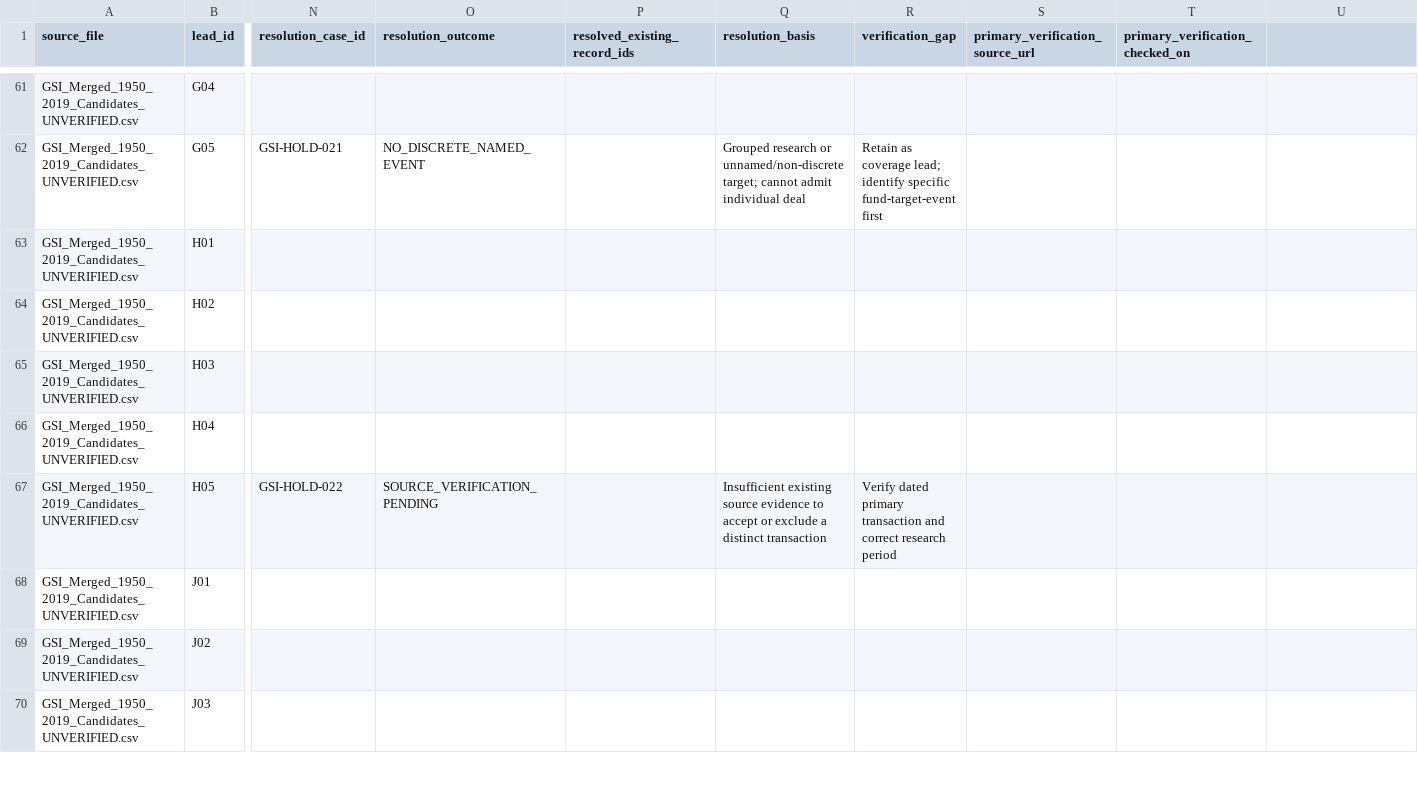
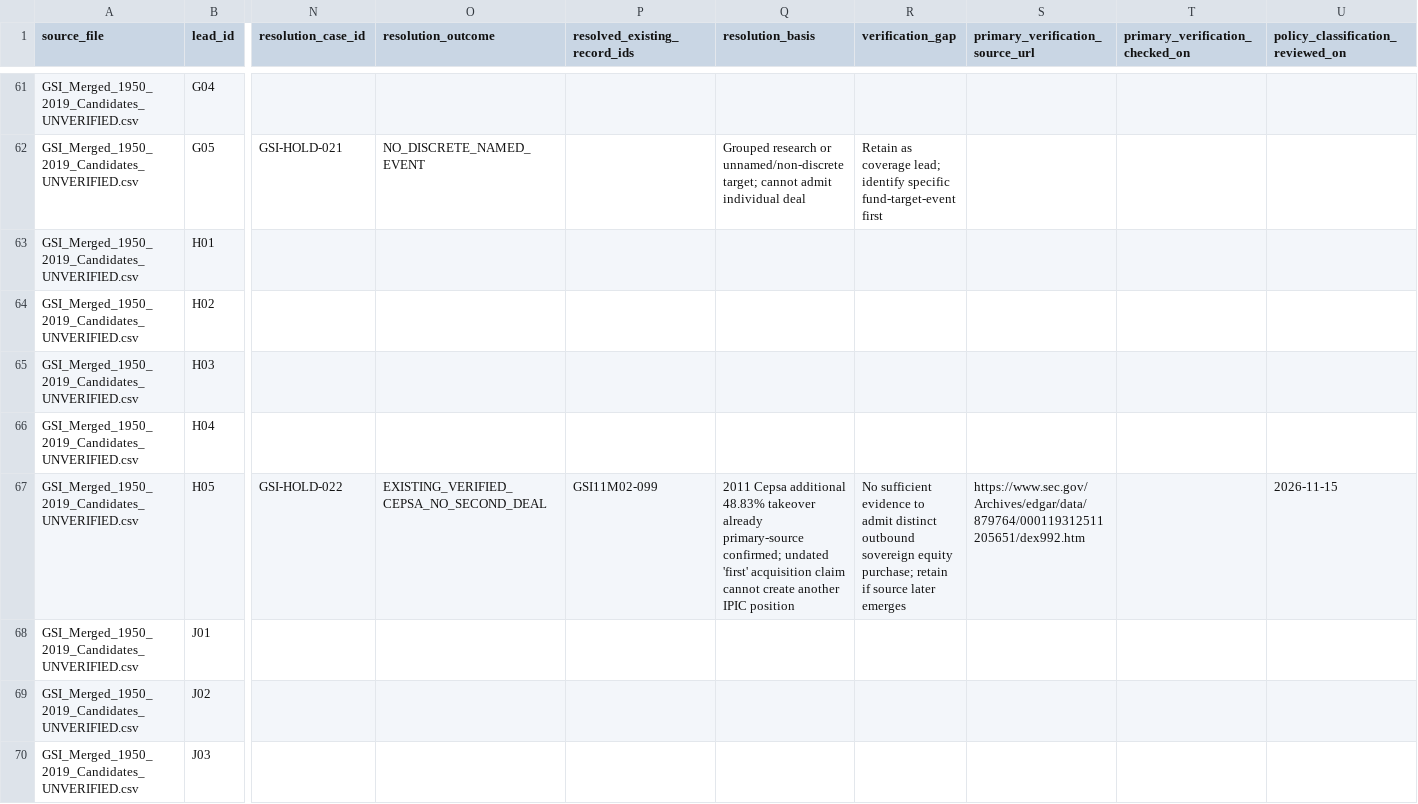
Before and after one commit to unikmo/GSI, a CSV file: database/RECONCILIATION_CANDIDATE_DISPOSITION_v9.8.csv, drawn as a sheet; only a part is shown, gaps mark what is left out; the diff covers the shown part only; the diff names each change by its address in the sheet, - before the commit and + after, or states it on an @@ line.

Commit message:
Apply founder scope and non-event screening to 20 source-pending mixed leads

```diff
--- a/database/RECONCILIATION_CANDIDATE_DISPOSITION_v9.8.csv
+++ b/database/RECONCILIATION_CANDIDATE_DISPOSITION_v9.8.csv
-U1: (empty)
+U1: policy_classification_reviewed_on
-O67 (resolution_outcome): SOURCE_VERIFICATION_PENDING
+O67 (resolution_outcome): EXISTING_VERIFIED_CEPSA_NO_SECOND_DEAL
-P67 (resolved_existing_record_ids): (empty)
+P67 (resolved_existing_record_ids): GSI11M02-099
-Q67 (resolution_basis): Insufficient existing source evidence to accept or exclude a distinct transaction
+Q67 (resolution_basis): 2011 Cepsa additional 48.83% takeover already primary-source confirmed; undated 'first' acquisition claim cannot create another IPIC position
-R67 (verification_gap): Verify dated primary transaction and correct research period
+R67 (verification_gap): No sufficient evidence to admit distinct outbound sovereign equity purchase; retain if source later emerges
-S67 (primary_verification_source_url): (empty)
+S67 (primary_verification_source_url): https://www.sec.gov/Archives/edgar/data/879764/000119312511205651/dex992.htm
-U67: (empty)
+U67: 2026-11-15
```
Also changed, not shown: 81 edited cells elsewhere in this file.
